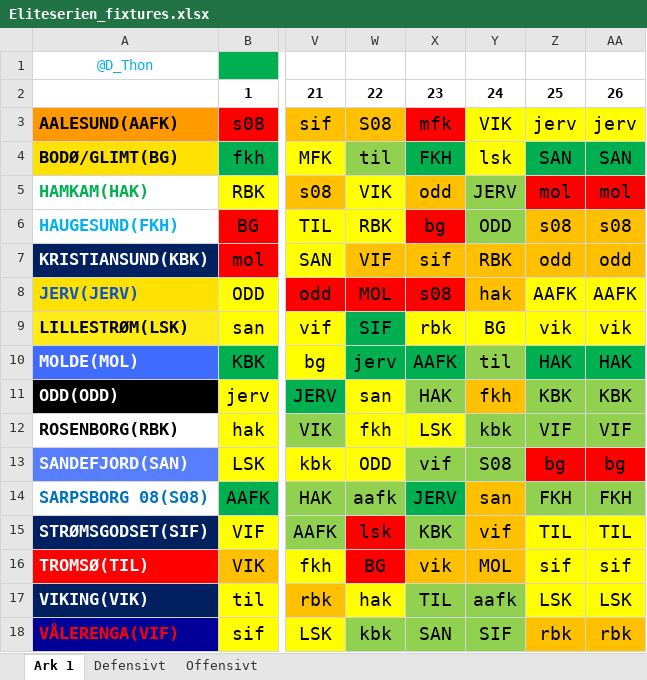
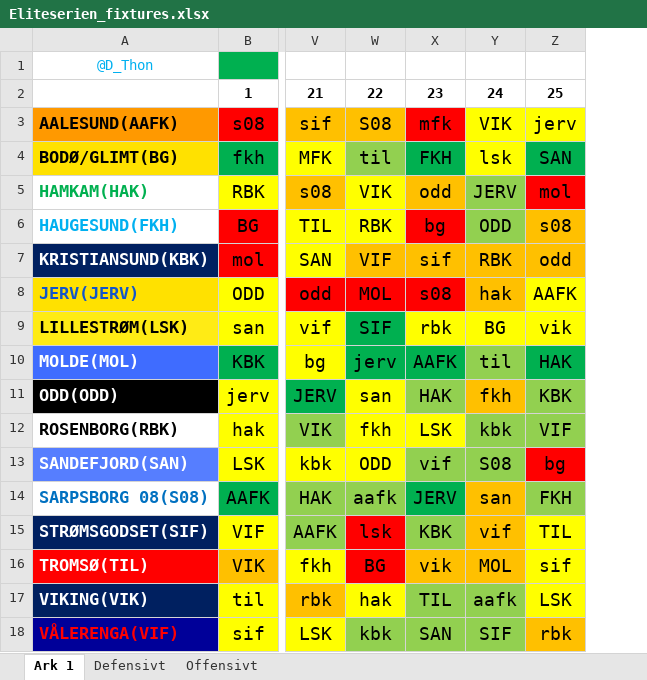
Before and after one commit to olemabo/viewfantasystats, an Excel workbook: stored_data/eliteserien/2022/fixture_data/Eliteserien_fixtures.xlsx, sheet Ark 1, drawn as a sheet; only a part is shown, gaps mark what is left out; values as stored, in another font and other column widths than the file's, no borders; the diff names each change by its address in the sheet, - before the commit and + after, or states it on an @@ line.

```diff
--- a/stored_data/eliteserien/2022/fixture_data/Eliteserien_fixtures.xlsx (sheet Ark 1)
+++ b/stored_data/eliteserien/2022/fixture_data/Eliteserien_fixtures.xlsx (sheet Ark 1)
-column AA, rows 2-18: 26 | jerv | SAN | mol | s08 | odd | AAFK | vik | HAK | KBK | VIF | bg | FKH | TIL | sif | LSK | rbk
```
